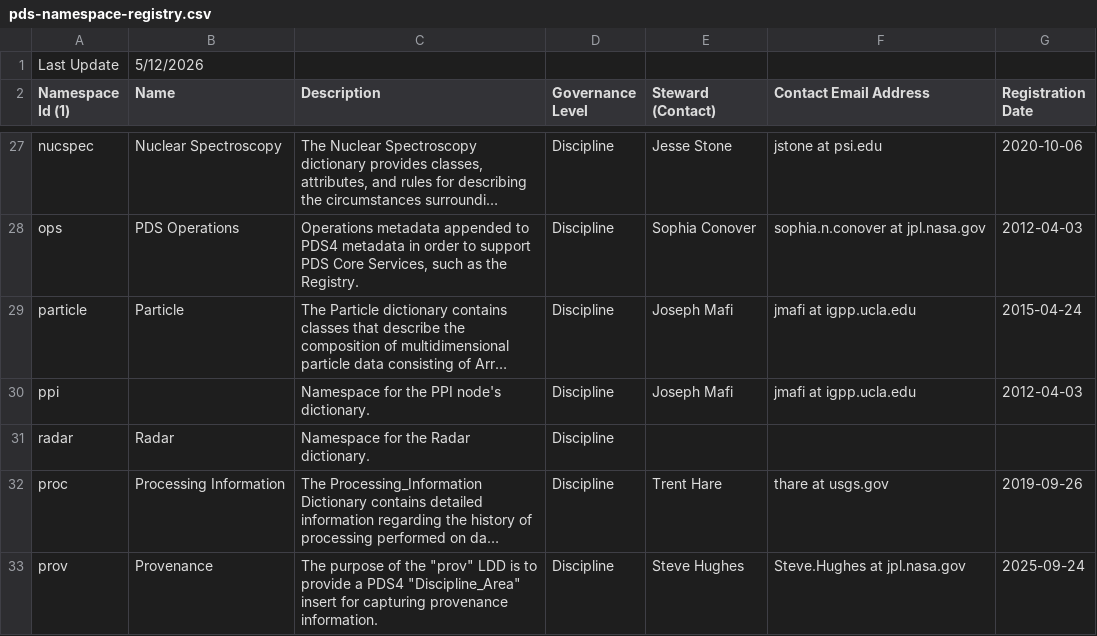
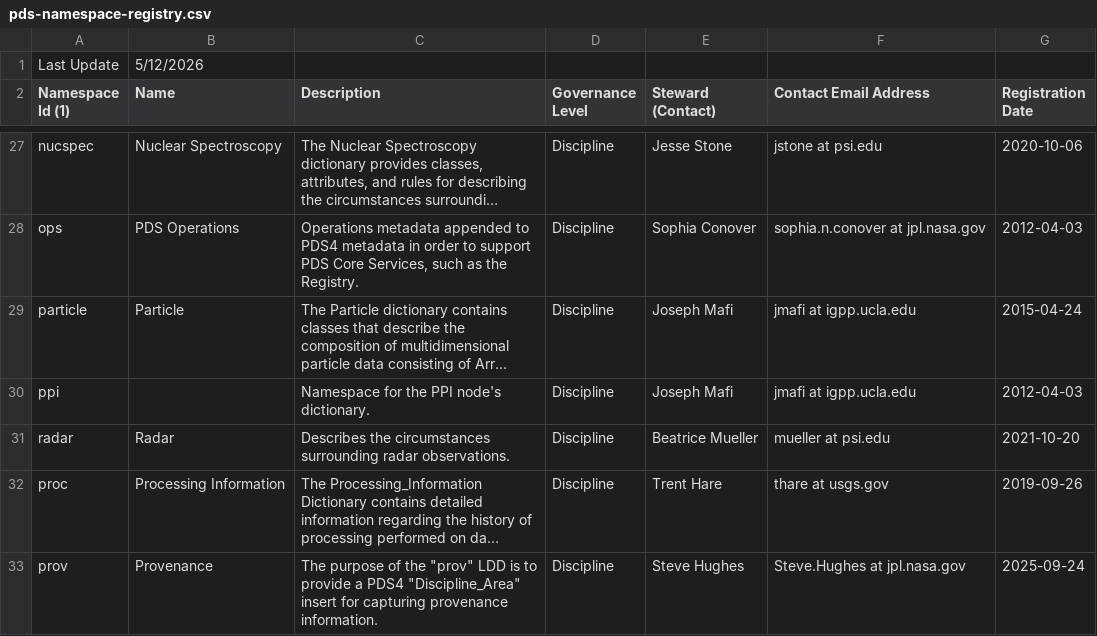
Before and after one commit to NASA-PDS/pds4-information-model, a CSV file: docs/namespace-registry/pds-namespace-registry.csv, drawn as a sheet; only a part is shown, gaps mark what is left out; long unchanged cells end in …; the diff names each change by its address in the sheet, - before the commit and + after, or states it on an @@ line.

```diff
--- a/docs/namespace-registry/pds-namespace-registry.csv
+++ b/docs/namespace-registry/pds-namespace-registry.csv
-C31 (Description): Namespace for the Radar dictionary.
+C31 (Description): Describes the circumstances surrounding radar observations.
-E31 (Steward (Contact)): (empty)
+E31 (Steward (Contact)): Beatrice Mueller
-F31 (Contact Email Address): (empty)
+F31 (Contact Email Address): mueller at psi.edu
-G31 (Registration Date): (empty)
+G31 (Registration Date): 2021-10-20
```
